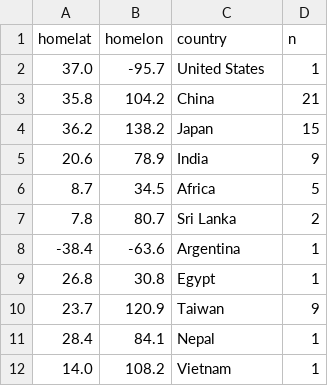
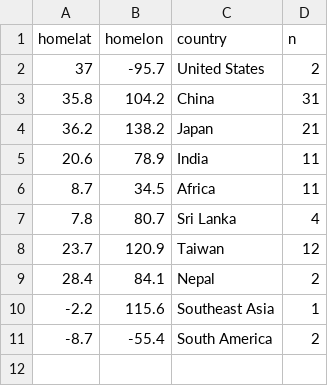
Before and after one commit to cmeadowstech/Teahookup, a CSV file: app/tealist/static/location_counts.csv, drawn as a sheet.

```diff
--- a/app/tealist/static/location_counts.csv
+++ b/app/tealist/static/location_counts.csv
@@ -1,12 +1,11 @@
 homelat,homelon,country,n
-37.0,-95.7,United States,1
-35.8,104.2,China,21
-36.2,138.2,Japan,15
-20.6,78.9,India,9
-8.7,34.5,Africa,5
-7.8,80.7,Sri Lanka,2
--38.4,-63.6,Argentina,1
-26.8,30.8,Egypt,1
-23.7,120.9,Taiwan,9
-28.4,84.1,Nepal,1
-14.0,108.2,Vietnam,1
+37,-95.7,United States,2
+35.8,104.2,China,31
+36.2,138.2,Japan,21
+20.6,78.9,India,11
+8.7,34.5,Africa,11
+7.8,80.7,Sri Lanka,4
+23.7,120.9,Taiwan,12
+28.4,84.1,Nepal,2
+-2.2,115.6,Southeast Asia,1
+-8.7,-55.4,South America,2
```
Also changed, not shown: app/test_vendor_list.csv, 7 other files.
